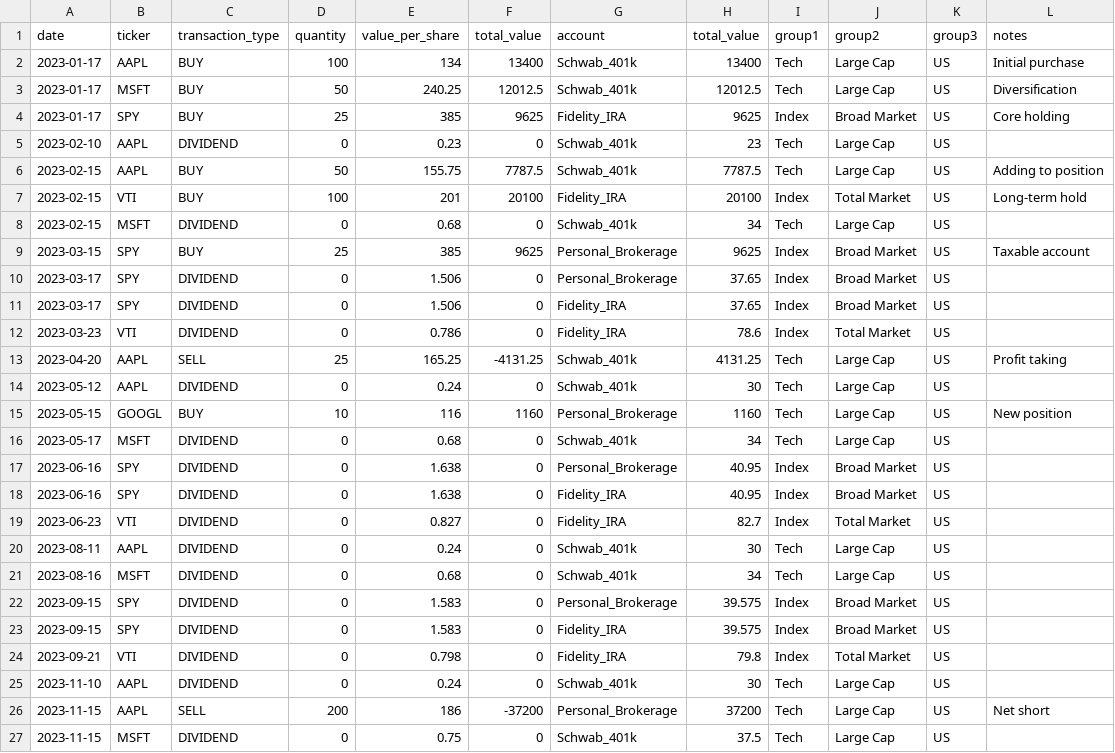
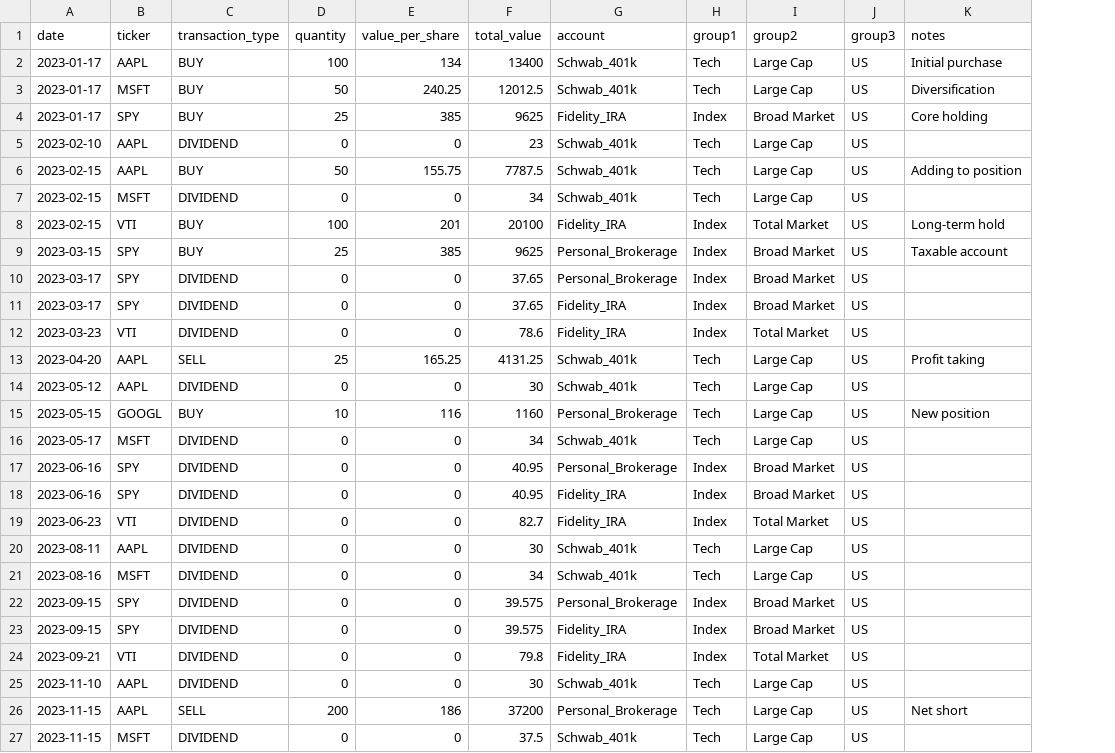
Before and after one commit to qwertytam/boglebench, a CSV file: boglebench/templates/sample_transactions.csv, drawn as a sheet; only a part is shown; removed rows and columns are numbered as before the commit, all else as after; the diff covers the shown part only; the diff names each change by its address in the sheet, - before the commit and + after, or states it on an @@ line.

Commit message:
correct template

```diff
--- a/boglebench/templates/sample_transactions.csv
+++ b/boglebench/templates/sample_transactions.csv
-column H (total_value), rows 2-7: 13400 | 12012.5 | 9625 | 23 | 7787.5 | 20100; rows 9-27: 9625 | 37.65 | 37.65 | 78.6 | 4131.25 | 30 | 1160 | 34 | 40.95 | 40.95 | 82.7 | 30 | 34 | 39.575 | 39.575 | 79.8 | 30 | 37200 | 37.5
-E5 (value_per_share): 0.23
+E5 (value_per_share): 0
-F5 (total_value): 0
+F5 (total_value): 23
+row 7: 2023-02-15 | MSFT | DIVIDEND | 0 | 0 | 34 | Schwab_401k | Tech | Large Cap | US
-row 8: 2023-02-15 | MSFT | DIVIDEND | 0 | 0.68 | 0 | Schwab_401k | 34 | Tech | Large Cap | US
-E10:E11 (value_per_share): 1.506
+E10:E11 (value_per_share): 0
-F10:F11 (total_value): 0
+F10:F11 (total_value): 37.65
-E12 (value_per_share): 0.786
+E12 (value_per_share): 0
-F12 (total_value): 0
+F12 (total_value): 78.6
-F13 (total_value): -4131.25
+F13 (total_value): 4131.25
-E14 (value_per_share): 0.24
+E14 (value_per_share): 0
-F14 (total_value): 0
+F14 (total_value): 30
-E16 (value_per_share): 0.68
+E16 (value_per_share): 0
-F16 (total_value): 0
+F16 (total_value): 34
-E17:E18 (value_per_share): 1.638
+E17:E18 (value_per_share): 0
-F17:F18 (total_value): 0
+F17:F18 (total_value): 40.95
-E19 (value_per_share): 0.827
+E19 (value_per_share): 0
-F19 (total_value): 0
+F19 (total_value): 82.7
-E20 (value_per_share): 0.24
+E20 (value_per_share): 0
-F20 (total_value): 0
+F20 (total_value): 30
-E21 (value_per_share): 0.68
+E21 (value_per_share): 0
-F21 (total_value): 0
+F21 (total_value): 34
-E22:E23 (value_per_share): 1.583
+E22:E23 (value_per_share): 0
-F22:F23 (total_value): 0
+F22:F23 (total_value): 39.575
-E24 (value_per_share): 0.798
+E24 (value_per_share): 0
-F24 (total_value): 0
+F24 (total_value): 79.8
-E25 (value_per_share): 0.24
+E25 (value_per_share): 0
-F25 (total_value): 0
+F25 (total_value): 30
-F26 (total_value): -37200
+F26 (total_value): 37200
-E27 (value_per_share): 0.75
+E27 (value_per_share): 0
-F27 (total_value): 0
+F27 (total_value): 37.5
```
Also changed, not shown: 73 edited cells elsewhere in this file.
